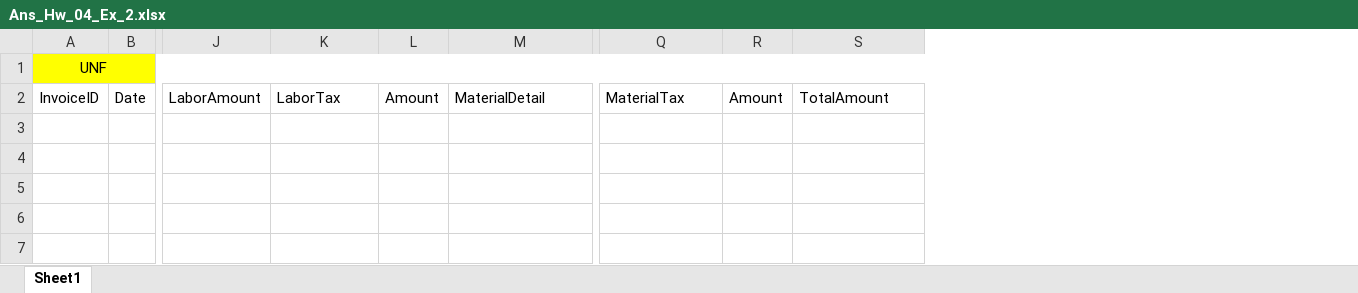
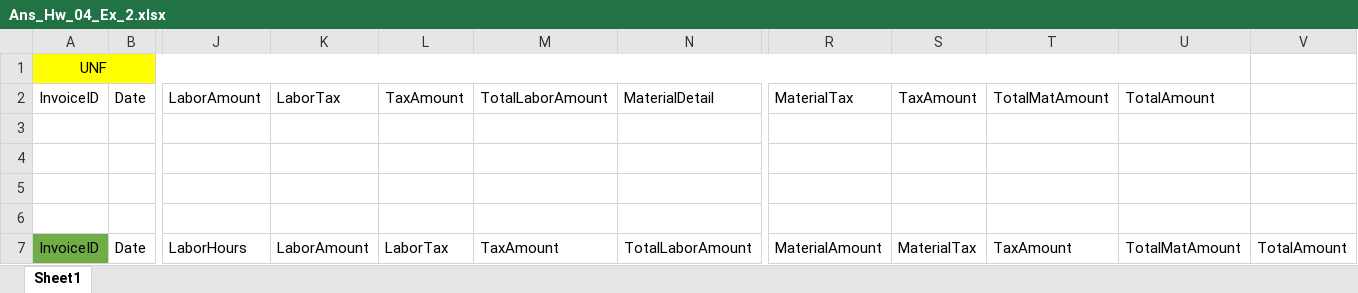
Before and after one commit to vichhika/DBMS_Y3, an Excel workbook: Homework 04/Ans_Hw_04_Ex_2.xlsx, sheet Sheet1, drawn as a sheet; only a part is shown, gaps mark what is left out; values as stored, in another font and other column widths than the file's, no borders; charts and pictures not drawn; removed rows and columns are numbered as before the commit, all else as after; rows hold the shown columns only; the diff names each change by its address in the sheet, - before the commit and + after, or states it on an @@ line.

Commit message:
Finish 1NF in Exercise 2 lab 04

```diff
--- a/Homework 04/Ans_Hw_04_Ex_2.xlsx (sheet Sheet1)
+++ b/Homework 04/Ans_Hw_04_Ex_2.xlsx (sheet Sheet1)
-column L, row 2: Amount
+column L, row 2: TaxAmount
+column M, row 2: TotalLaborAmount
-column R, row 2: Amount
+column S, row 2: TaxAmount
+column T, row 2: TotalMatAmount
+column V, empty
+row 3: (empty)
+row 4: (empty)
+row 5: (empty)
+row 6: (empty)
+row 7: InvoiceID | Date | LaborHours | LaborAmount | LaborTax | TaxAmount | TotalLaborAmount | MaterialAmount | MaterialTax | TaxAmount | TotalMatAmount | TotalAmount
```
Also changed, not shown: charts or pictures.
